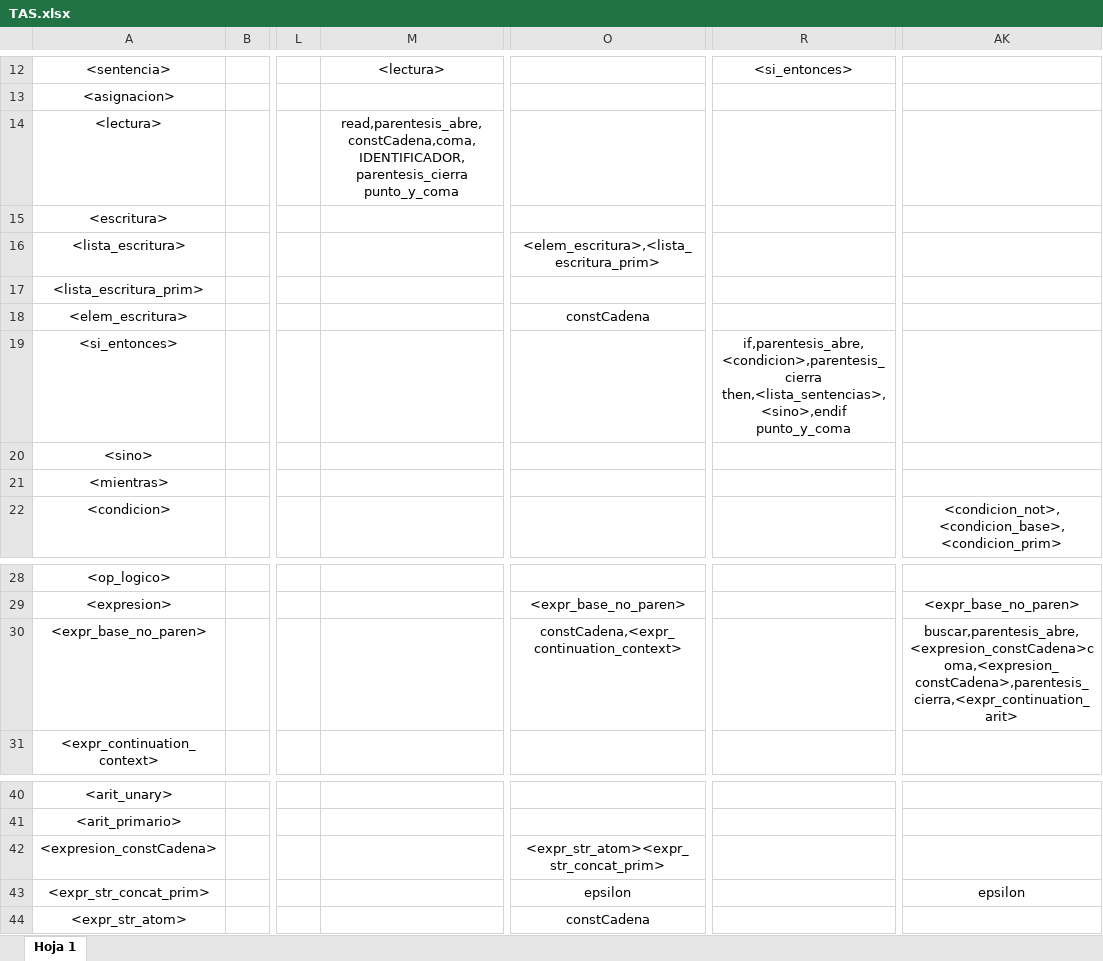
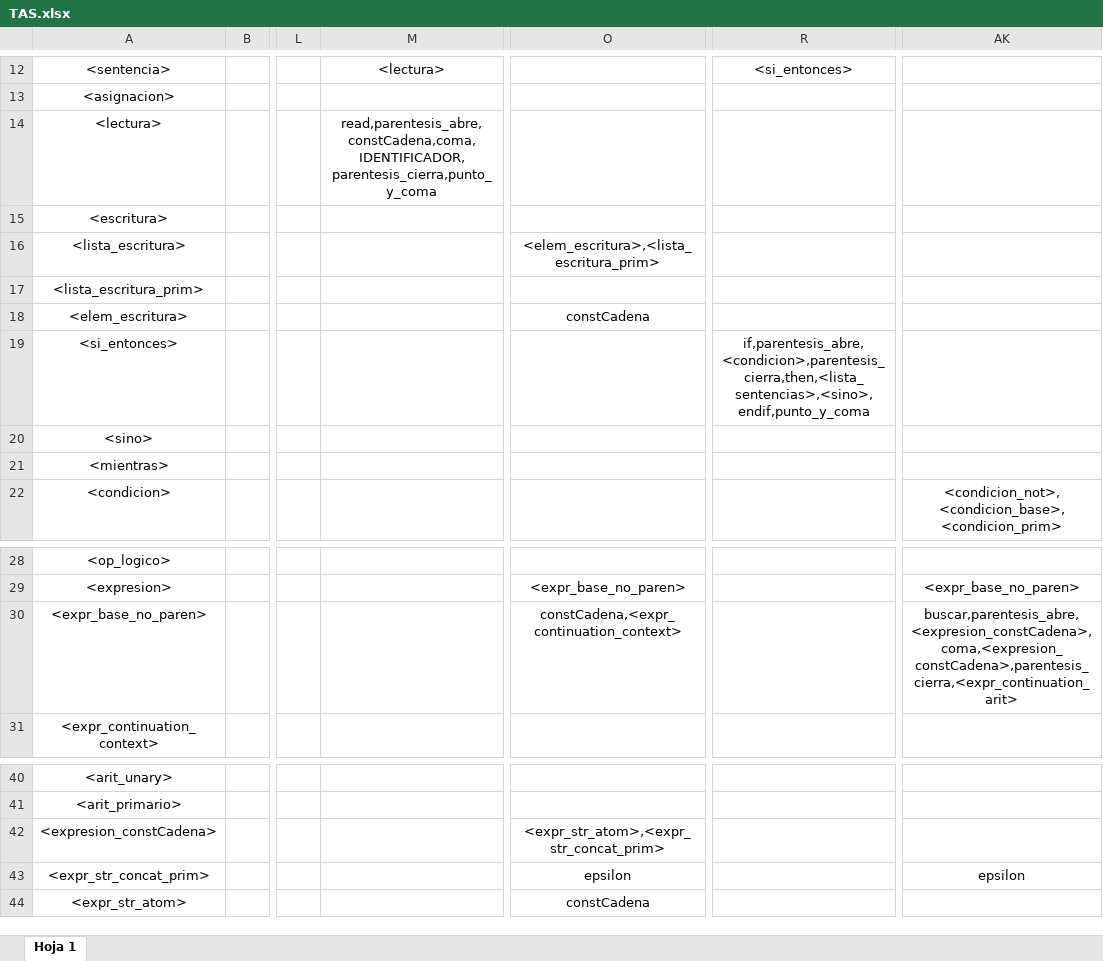
Before and after one commit to SantiagoSusco/Proyecto-Final-Sintaxis, an Excel workbook: TAS.xlsx, sheet Hoja 1, drawn as a sheet; only a part is shown, gaps mark what is left out; values as stored, in another font and other column widths than the file's, no borders; the diff names each change by its address in the sheet, - before the commit and + after, or states it on an @@ line.

```diff
--- a/TAS.xlsx (sheet Hoja 1)
+++ b/TAS.xlsx (sheet Hoja 1)
-M14: read,parentesis_abre,constCadena,coma,IDENTIFICADOR,parentesis_cierra punto_y_coma
+M14: read,parentesis_abre,constCadena,coma,IDENTIFICADOR,parentesis_cierra,punto_y_coma
-R19: if,parentesis_abre,<condicion>,parentesis_cierra then,<lista_sentencias>,<sino>,endif punto_y_coma
+R19: if,parentesis_abre,<condicion>,parentesis_cierra,then,<lista_sentencias>,<sino>,endif,punto_y_coma
-AK30: buscar,parentesis_abre,<expresion_constCadena>coma,<expresion_constCadena>,parentesis_cierra,<expr_continuation_arit>
+AK30: buscar,parentesis_abre,<expresion_constCadena>,coma,<expresion_constCadena>,parentesis_cierra,<expr_continuation_arit>
-O42: <expr_str_atom><expr_str_concat_prim>
+O42: <expr_str_atom>,<expr_str_concat_prim>
```
Also changed, not shown: 1 other file.
